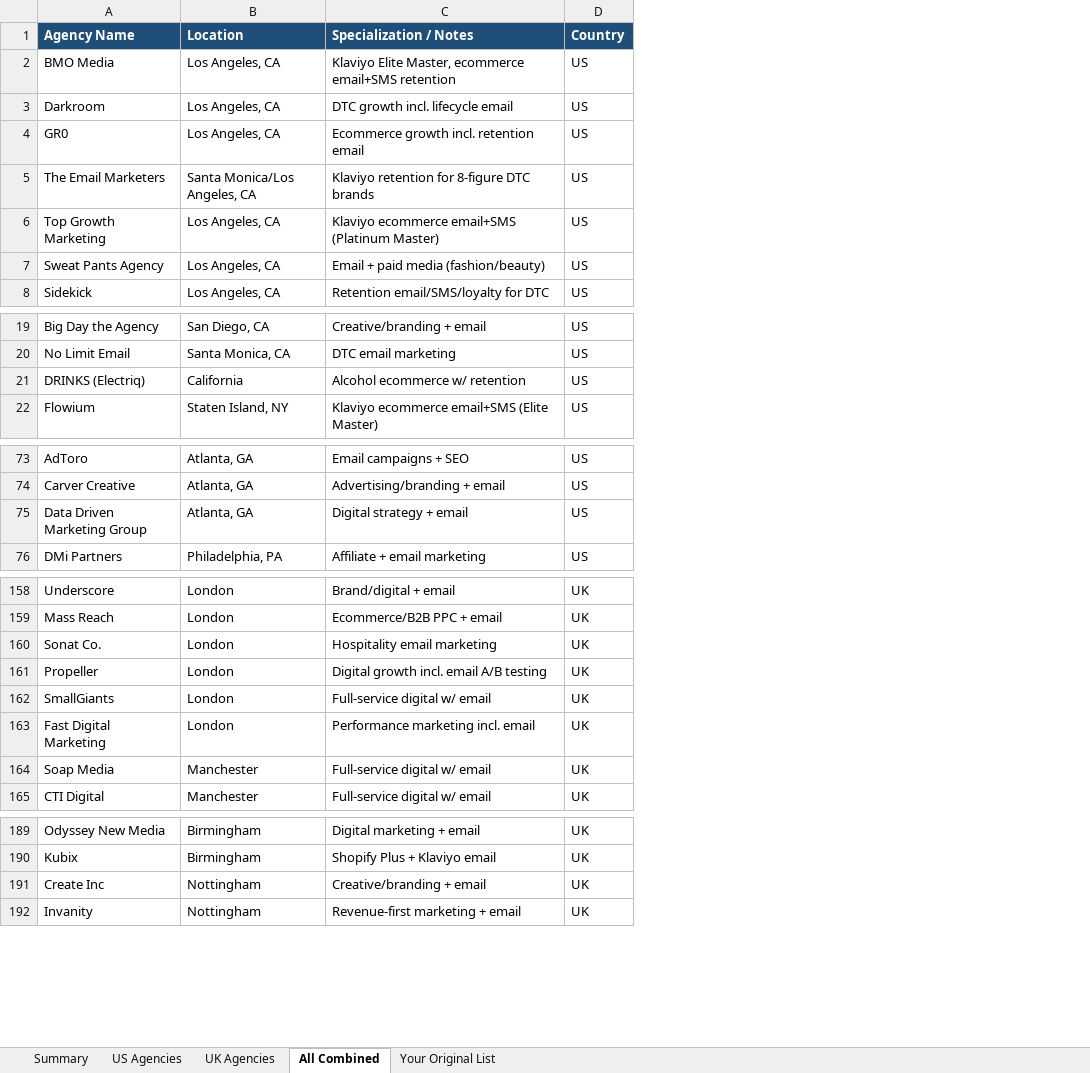
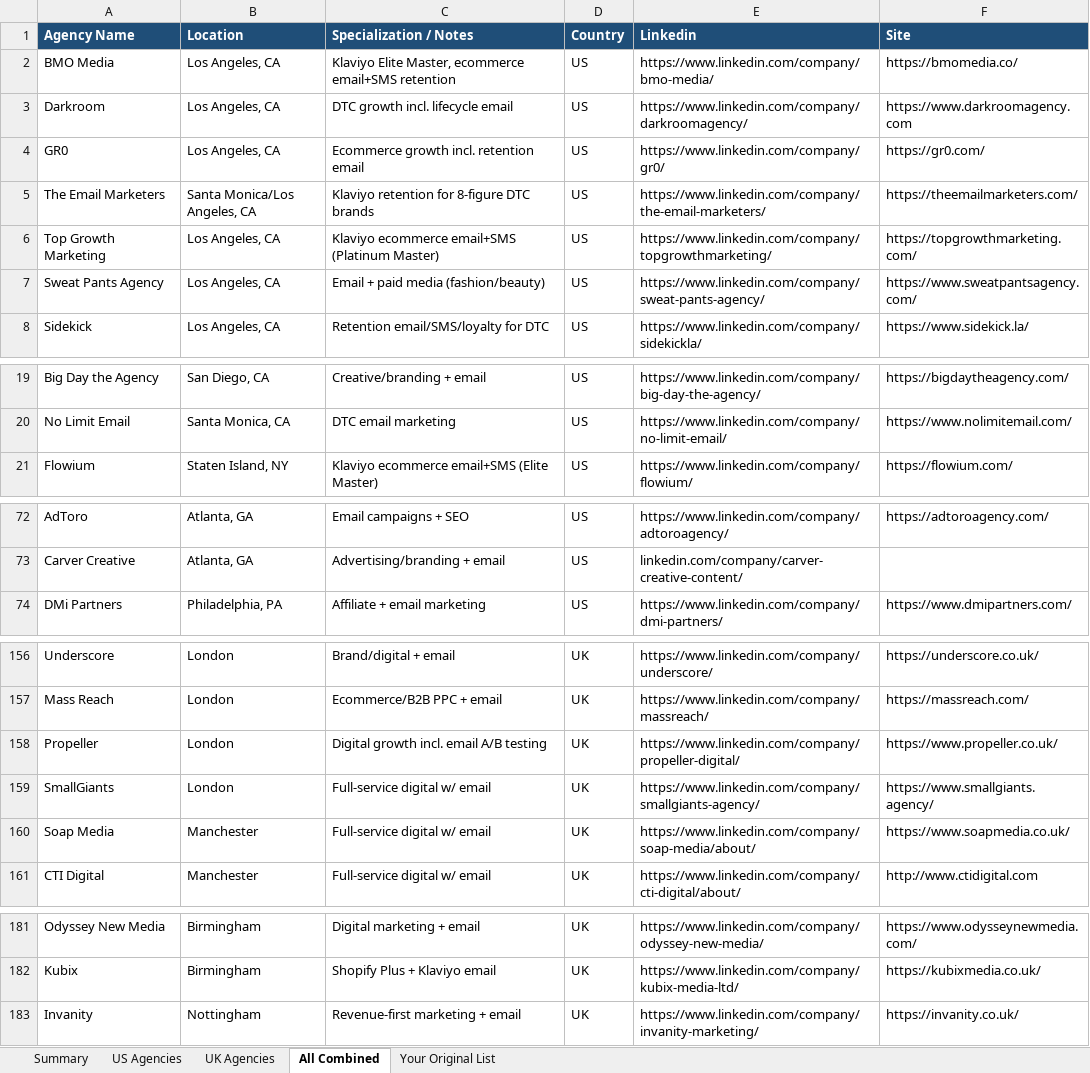
Before and after one commit to timarmstead/sendcleared, an Excel workbook: Stuff/email_marketing_agencies.xlsx, sheet All Combined, drawn as a sheet; only a part is shown, gaps mark what is left out; values as stored, in another font and other column widths than the file's, no borders; removed rows and columns are numbered as before the commit, all else as after; the diff covers the shown part only; the diff names each change by its address in the sheet, - before the commit and + after, or states it on an @@ line.

```diff
--- a/Stuff/email_marketing_agencies.xlsx (sheet All Combined)
+++ b/Stuff/email_marketing_agencies.xlsx (sheet All Combined)
+column E (Linkedin), rows 2-8: https://www.linkedin.com/company/bmo-media/ | https://www.linkedin.com/company/darkroomagency/ | https://www.linkedin.com/company/gr0/ | https://www.linkedin.com/company/the-email-marketers/ | https://www.linkedin.com/company/topgrowthmarketing/ | https://www.linkedin.com/company/sweat-pants-agency/ | https://www.linkedin.com/company/sidekickla/; rows 19-21: https://www.linkedin.com/company/big-day-the-agency/ | https://www.linkedin.com/company/no-limit-email/ | https://www.linkedin.com/company/flowium/; rows 72-74: https://www.linkedin.com/company/adtoroagency/ | linkedin.com/company/carver-creative-content/ | https://www.linkedin.com/company/dmi-partners/; rows 156-161: https://www.linkedin.com/company/underscore/ | https://www.linkedin.com/company/massreach/ | https://www.linkedin.com/company/propeller-digital/ | https://www.linkedin.com/company/smallgiants-agency/ | https://www.linkedin.com/company/soap-media/about/ | https://www.linkedin.com/company/cti-digital/about/; rows 181-183: https://www.linkedin.com/company/odyssey-new-media/ | https://www.linkedin.com/company/kubix-media-ltd/ | https://www.linkedin.com/company/invanity-marketing/
+column F (Site), rows 2-8: https://bmomedia.co/ | https://www.darkroomagency.com | https://gr0.com/ | https://theemailmarketers.com/ | https://topgrowthmarketing.com/ | https://www.sweatpantsagency.com/ | https://www.sidekick.la/; rows 19-21: https://bigdaytheagency.com/ | https://www.nolimitemail.com/ | https://flowium.com/; rows 72-74: https://adtoroagency.com/ |  | https://www.dmipartners.com/; rows 156-161: https://underscore.co.uk/ | https://massreach.com/ | https://www.propeller.co.uk/ | https://www.smallgiants.agency/ | https://www.soapmedia.co.uk/ | http://www.ctidigital.com; rows 181-183: https://www.odysseynewmedia.com/ | https://kubixmedia.co.uk/ | https://invanity.co.uk/
-row 21: DRINKS (Electriq) | California | Alcohol ecommerce w/ retention | US
-row 75: Data Driven Marketing Group | Atlanta, GA | Digital strategy + email | US
-row 160: Sonat Co. | London | Hospitality email marketing | UK
-row 163: Fast Digital Marketing | London | Performance marketing incl. email | UK
-row 191: Create Inc | Nottingham | Creative/branding + email | UK
```
Also changed, not shown: 14 added rows, 4 removed rows and 2 edited cells elsewhere in this sheet, sendcleared-outreach-tracker.xlsx, 17 other files.
